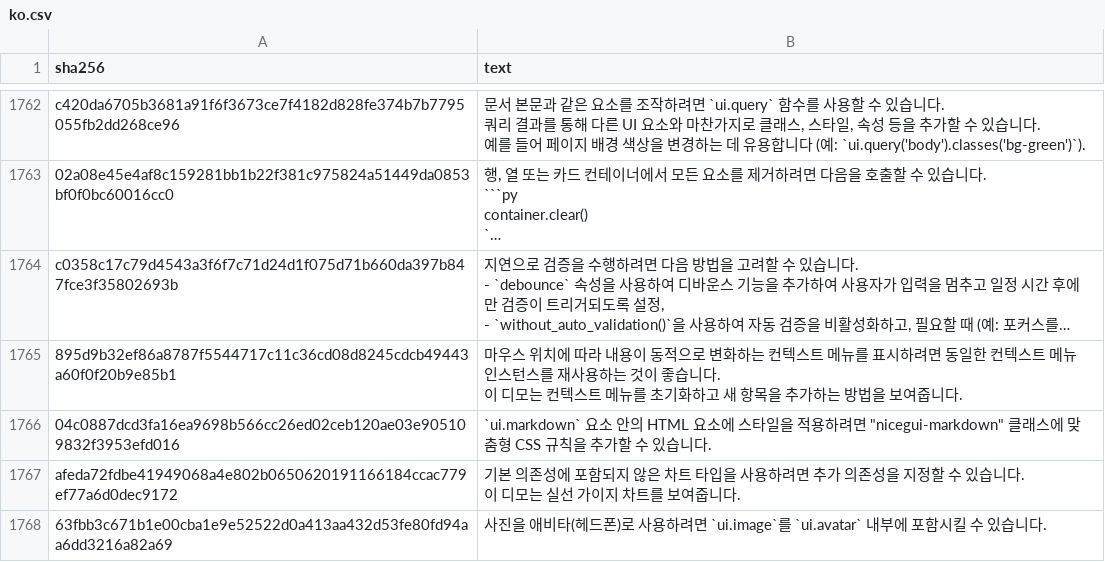
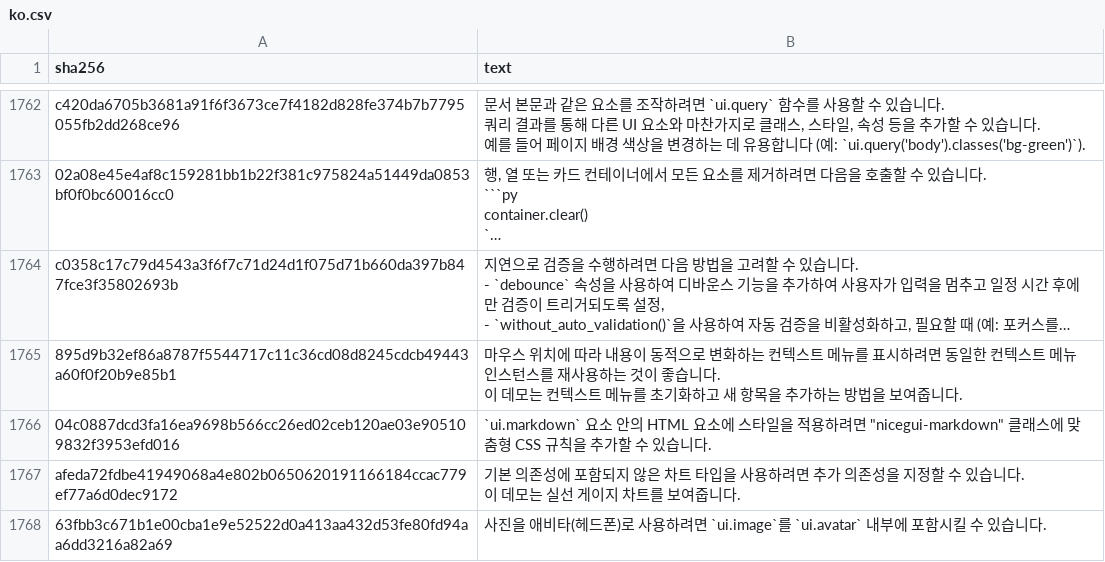
Before and after one commit to zauberzeug/nicegui, a CSV file: website/translations/ko.csv, drawn as a sheet; only a part is shown, gaps mark what is left out; long unchanged cells end in …; ↵ is a line break in a cell; the diff covers the shown part only; the diff names each change by its address in the sheet, - before the commit and + after, or states it on an @@ line.

```diff
--- a/website/translations/ko.csv
+++ b/website/translations/ko.csv
-B1765 (text): …다. ↵ 이 디모는 컨…
+B1765 (text): …다. ↵ 이 데모는 컨…
-B1767 (text): …다. ↵ 이 디모는 실선 가이지 차…
+B1767 (text): …다. ↵ 이 데모는 실선 게이지 차…
```
Also changed, not shown: 68 edited cells elsewhere in this file.
